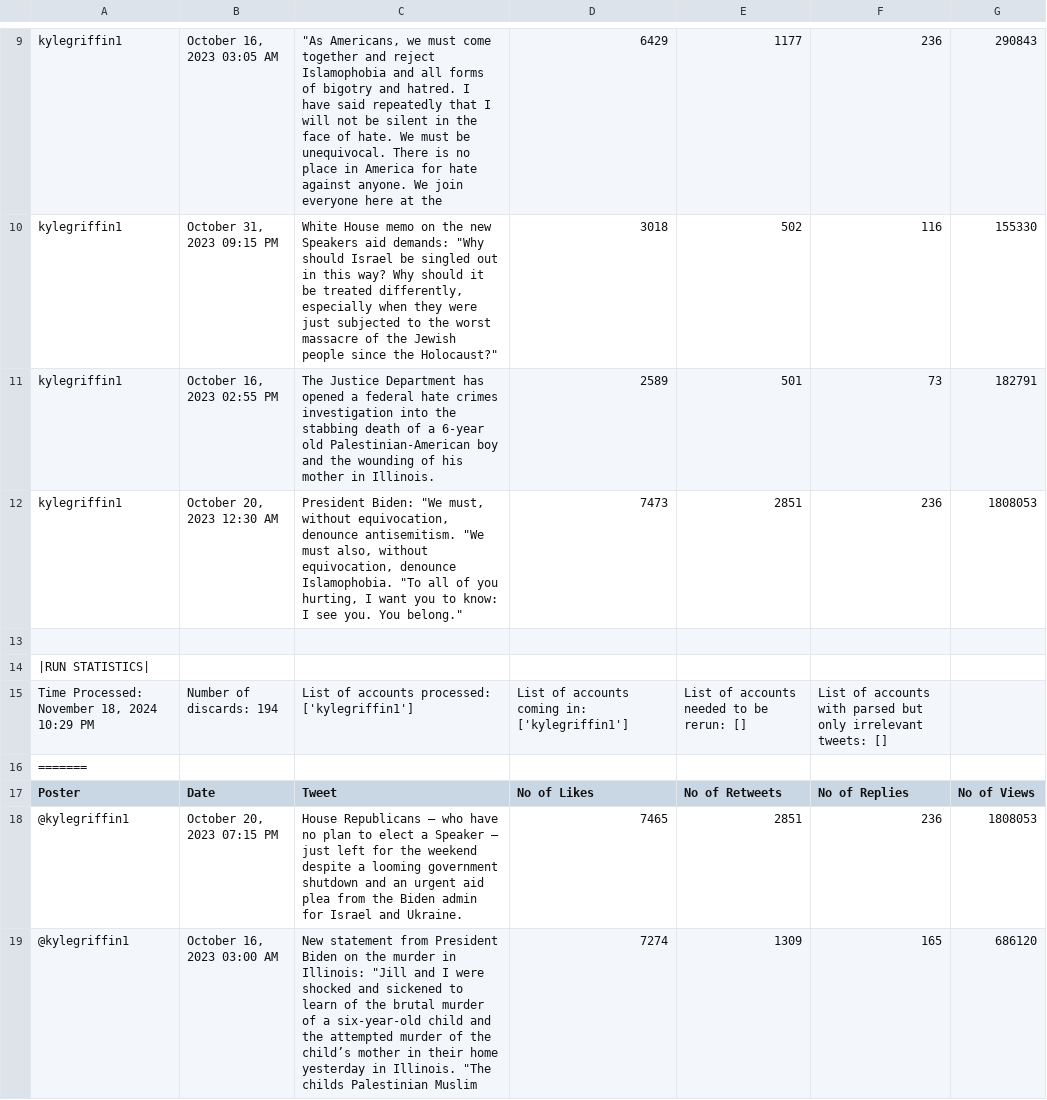
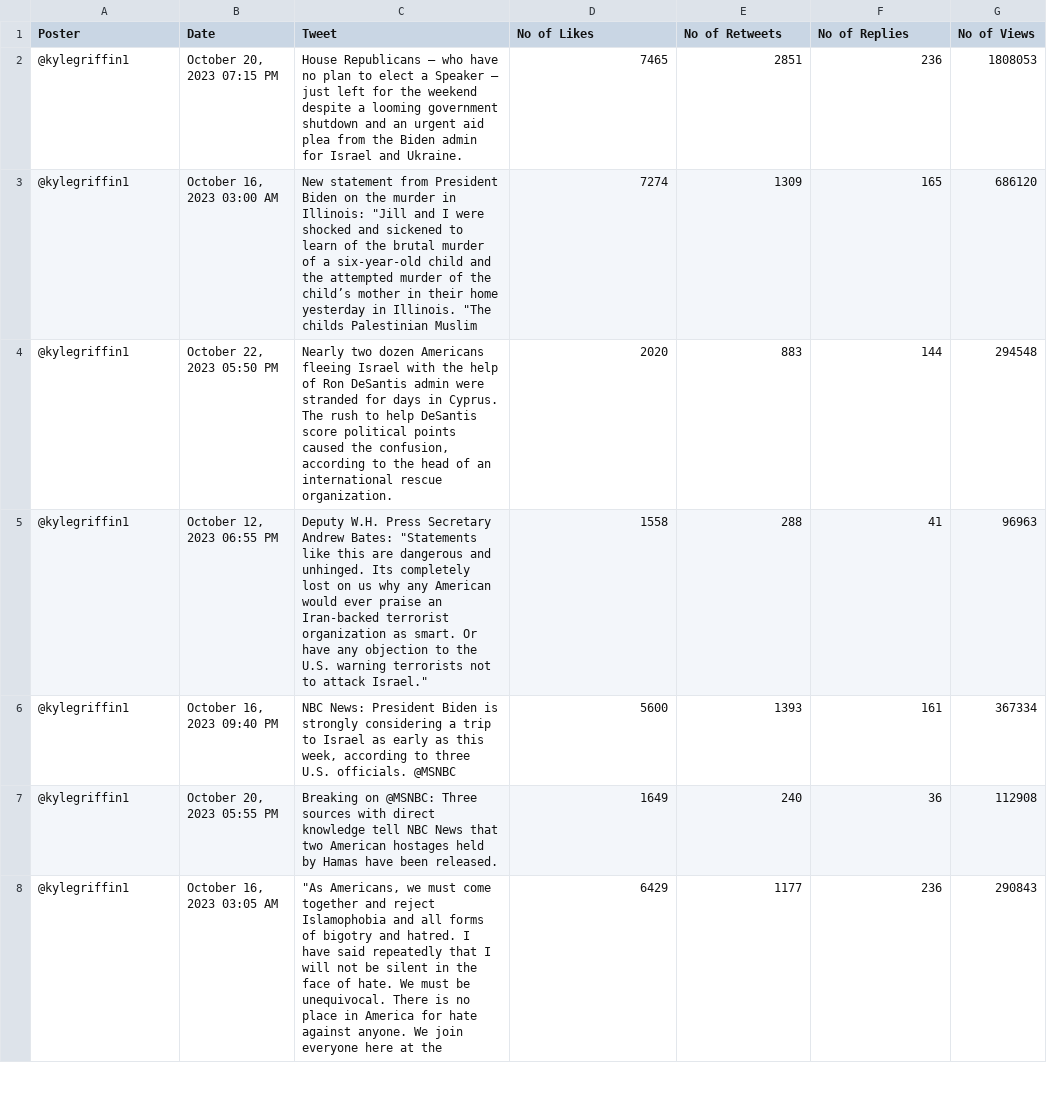
Before and after one commit to blake1407/Thesis, a CSV file: Parsed Data/After/d - US_tweets_2023-11-07_2023-10-07.csv, drawn as a sheet; only a part is shown, gaps mark what is left out; the shorter side is filled out with more unchanged rows; the diff covers the shown part only; the diff names each change by its address in the sheet, - before the commit and + after, or states it on an @@ line.

Commit message:
new scrape parsed

```diff
--- a/Parsed Data/After/d - US_tweets_2023-11-07_2023-10-07.csv
+++ b/Parsed Data/After/d - US_tweets_2023-11-07_2023-10-07.csv
-row 9: kylegriffin1 | October 16, 2023 03:05 AM | "As Americans, we must come together and reject Islamophobia and all forms of bigotry and hatred. I have said repeatedly that I will not be silent in the face of hate. We must be unequivocal. There is no place in America for hate against anyone. We join everyone here at the | 6429 | 1177 | 236 | 290843
-row 10: kylegriffin1 | October 31, 2023 09:15 PM | White House memo on the new Speakers aid demands: "Why should Israel be singled out in this way? Why should it be treated differently, especially when they were just subjected to the worst massacre of the Jewish people since the Holocaust?" | 3018 | 502 | 116 | 155330
-row 11: kylegriffin1 | October 16, 2023 02:55 PM | The Justice Department has opened a federal hate crimes investigation into the stabbing death of a 6-year old Palestinian-American boy and the wounding of his mother in Illinois. | 2589 | 501 | 73 | 182791
-row 12: kylegriffin1 | October 20, 2023 12:30 AM | President Biden: "We must, without equivocation, denounce antisemitism. "We must also, without equivocation, denounce Islamophobia. "To all of you hurting, I want you to know: I see you. You belong." | 7473 | 2851 | 236 | 1808053
-row 13: (empty)
-row 14: |RUN STATISTICS
-row 15: Time Processed: November 18, 2024 10:29 PM | Number of discards: 194 | List of accounts processed: ['kylegriffin1'] | List of accounts coming in: ['kylegriffin1'] | List of accounts needed to be rerun: [] | List of accounts with parsed but only irrelevant tweets: []
-row 16: =======
```
Also changed, not shown: 9 removed rows and 1 edited cell elsewhere in this file, Parsed Data/After/1 - US_tweets_2024-09-22_2023-10-07.csv, Parsed Data/After/1 - US_tweets_cleaned_2024-09-22_2023-10-07.csv, 27 other files.
